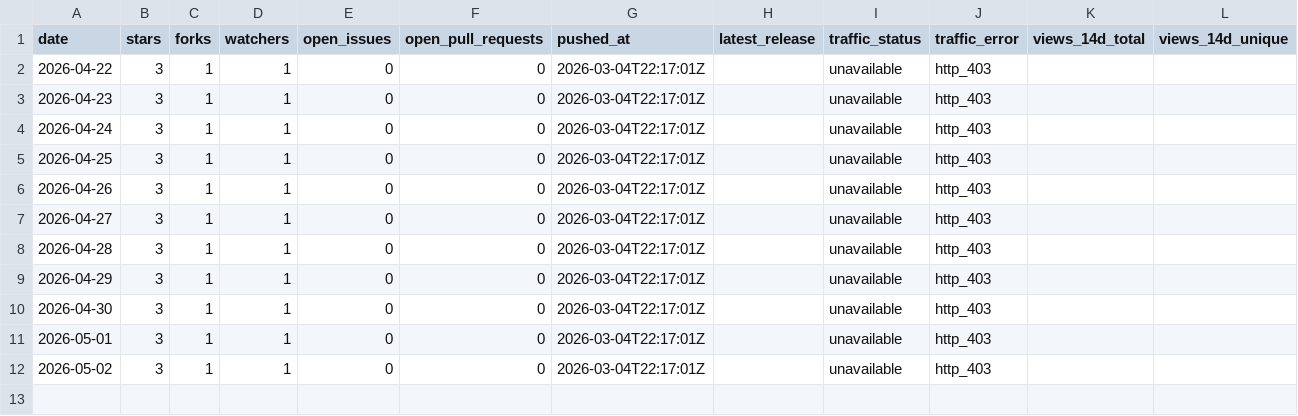
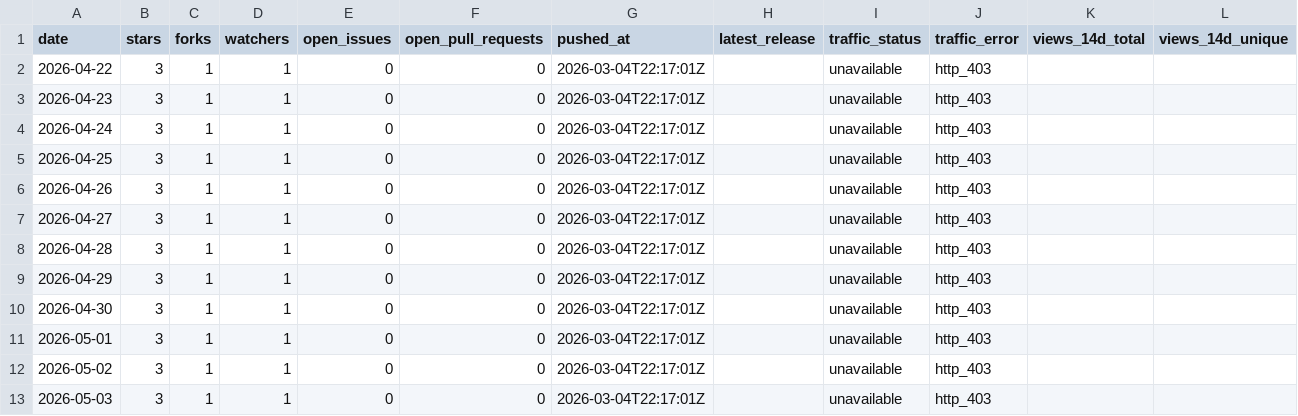
Before and after one commit to pavelpolach321/tracker, a CSV file: data/metrics/tropicsquare/libtropic-go.csv, drawn as a sheet; only a part is shown; rows hold the shown columns only; the diff names each change by its address in the sheet, - before the commit and + after, or states it on an @@ line.

```diff
--- a/data/metrics/tropicsquare/libtropic-go.csv
+++ b/data/metrics/tropicsquare/libtropic-go.csv
+row 13: 2026-05-03 | 3 | 1 | 1 | 0 | 0 | 2026-03-04T22:17:01Z |  | unavailable | http_403
```
Also changed, not shown: data/metrics/tropicsquare/libtropic-arduino.csv, data/metrics/tropicsquare/libtropic.csv, 6 other files.
